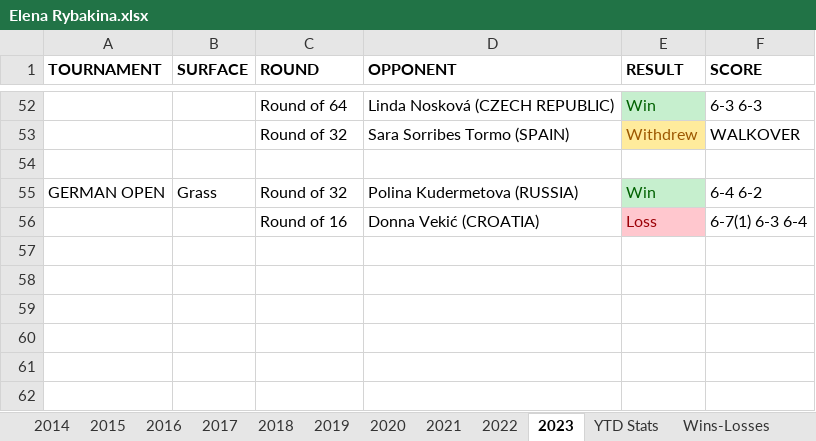
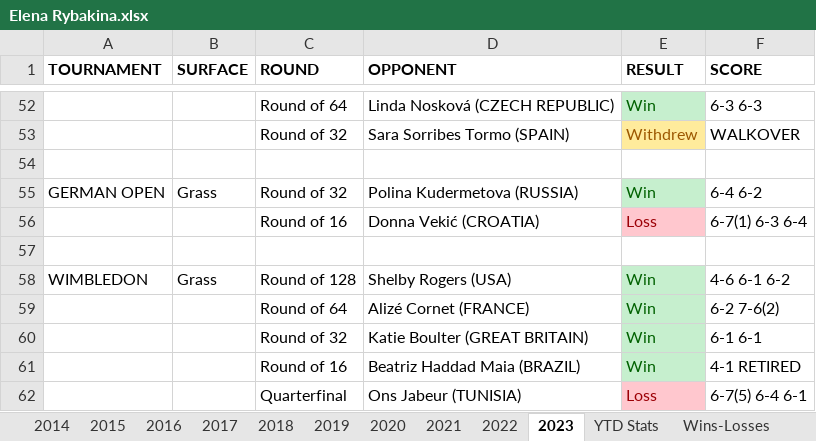
Before and after one commit to soumyavajjhala/soumyavajjhala.github.io, an Excel workbook: Tennis/WTA Tour/Elena Rybakina.xlsx, sheet 2023, drawn as a sheet; only a part is shown, gaps mark what is left out; values as stored, in another font and other column widths than the file's, no borders; the diff names each change by its address in the sheet, - before the commit and + after, or states it on an @@ line.

Commit message:
Update tennis

```diff
--- a/Tennis/WTA Tour/Elena Rybakina.xlsx (sheet 2023)
+++ b/Tennis/WTA Tour/Elena Rybakina.xlsx (sheet 2023)
+row 57: (empty)
+row 58: WIMBLEDON | Grass | Round of 128 | Shelby Rogers (USA) | Win | 4-6 6-1 6-2
+row 59:  |  | Round of 64 | Alizé Cornet (FRANCE) | Win | 6-2 7-6(2)
+row 60:  |  | Round of 32 | Katie Boulter (GREAT BRITAIN) | Win | 6-1 6-1
+row 61:  |  | Round of 16 | Beatriz Haddad Maia (BRAZIL) | Win | 4-1 RETIRED
+row 62:  |  | Quarterfinal | Ons Jabeur (TUNISIA) | Loss | 6-7(5) 6-4 6-1
```
Also changed, not shown: sheet YTD Stats, charts or pictures, Tennis/WTA Tour/Caroline Wozniacki.xlsx, Tennis/WTA Tour/WTA YTD Winning Percentile Range Leaderboad.xlsx.
